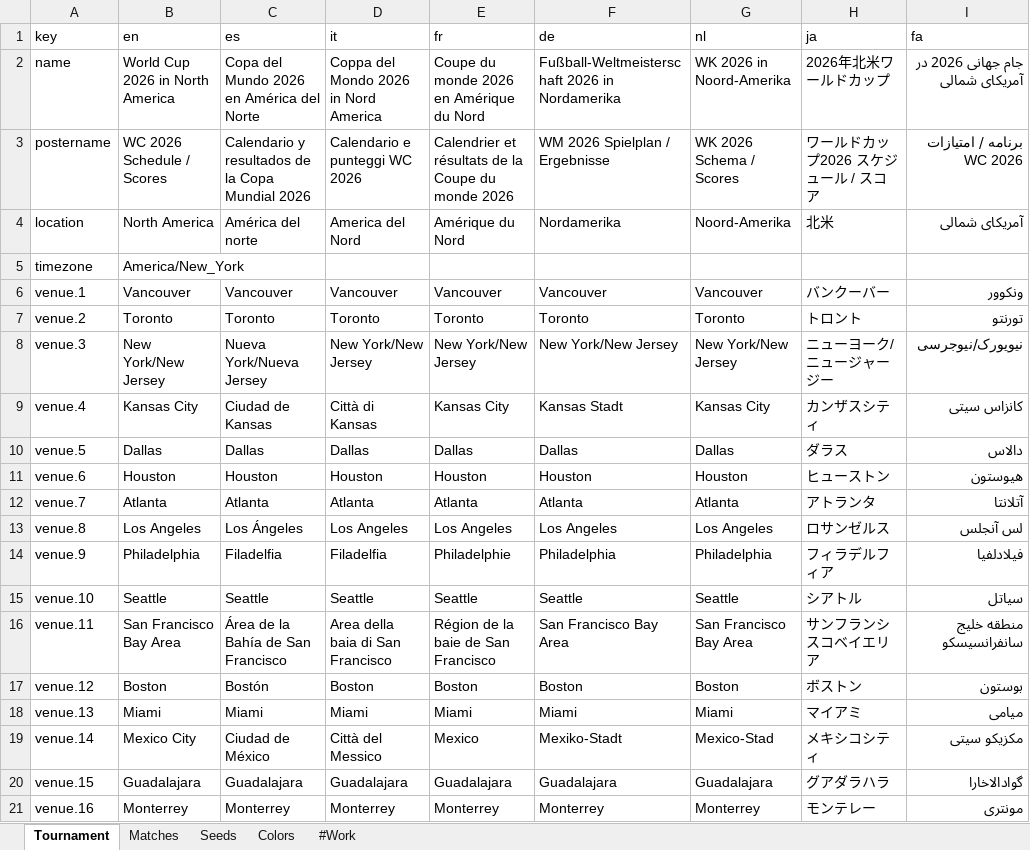
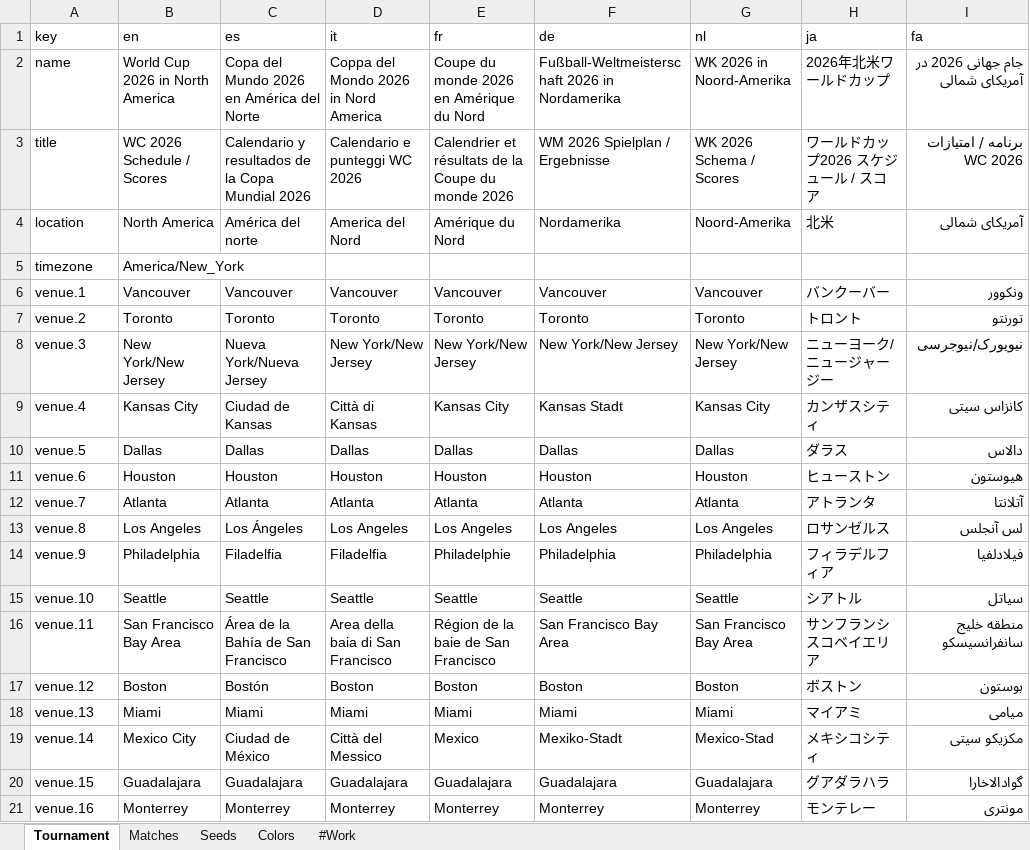
Before and after one commit to bruceoberg/soccer-tourney-poster, an Excel workbook: tournaments/2026-mens-world-cup.xlsx, sheet Tournament, drawn as a sheet; values as stored, in another font and other column widths than the file's, no borders; table styles not drawn; the diff names each change by its address in the sheet, - before the commit and + after, or states it on an @@ line.

Commit message:
poster "title" text

```diff
--- a/tournaments/2026-mens-world-cup.xlsx (sheet Tournament)
+++ b/tournaments/2026-mens-world-cup.xlsx (sheet Tournament)
-A3 (key): postername
+A3 (key): title
```
